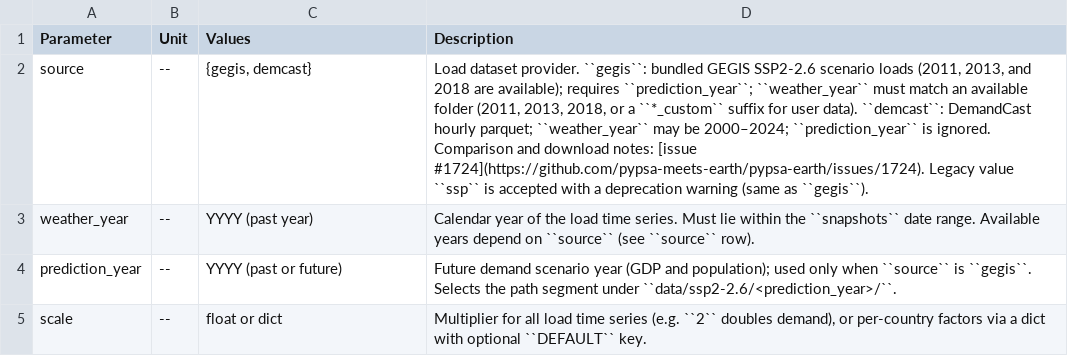
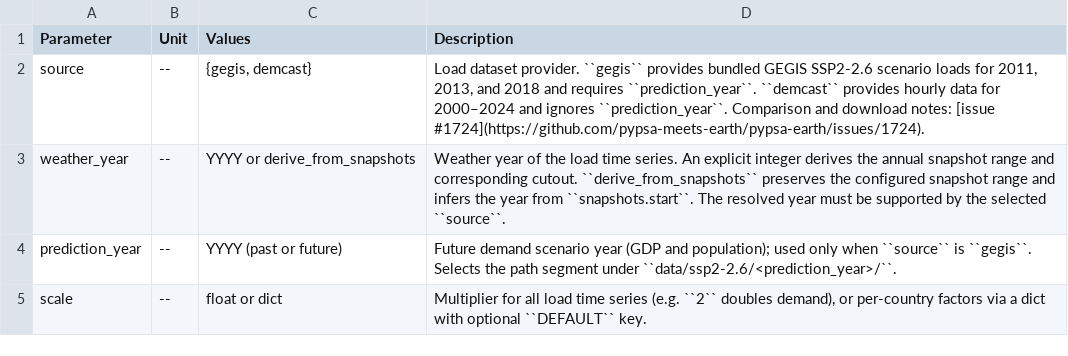
Before and after one commit to pypsa-meets-earth/pypsa-earth, a CSV file: doc/configtables/load_options.csv, drawn as a sheet.

Commit message:
Support deriving weather year from snapshots

```diff
--- a/doc/configtables/load_options.csv
+++ b/doc/configtables/load_options.csv
@@ -1,4 +1,4 @@
 Parameter,Unit,Values,Description
-source,--,"{gegis, demcast}","Load dataset provider. ``gegis``: bundled GEGIS SSP2-2.6 scenario loads (2011, 2013, and 2018 are available); requires ``prediction_year``; ``weather_year`` must match an available folder (2011, 2013, 2018, or a ``*_custom`` suffix for user data). ``demcast``: DemandCast hourly parquet; ``weather_year`` may be 2000–2024; ``prediction_year`` is ignored. Comparison and download notes: [issue #1724](https://github.com/pypsa-meets-earth/pypsa-earth/issues/1724). Legacy value ``ssp`` is accepted with a deprecation warning (same as ``gegis``)."
-weather_year,--,"YYYY (past year)","Calendar year of the load time series. Must lie within the ``snapshots`` date range. Available years depend on ``source`` (see ``source`` row)."
+source,--,"{gegis, demcast}","Load dataset provider. ``gegis`` provides bundled GEGIS SSP2-2.6 scenario loads for 2011, 2013, and 2018 and requires ``prediction_year``. ``demcast`` provides hourly data for 2000–2024 and ignores ``prediction_year``. Comparison and download notes: [issue #1724](https://github.com/pypsa-meets-earth/pypsa-earth/issues/1724)."
+weather_year,--,YYYY or derive_from_snapshots,Weather year of the load time series. An explicit integer derives the annual snapshot range and corresponding cutout. ``derive_from_snapshots`` preserves the configured snapshot range and infers the year from ``snapshots.start``. The resolved year must be supported by the selected ``source``.
 prediction_year,--,"YYYY (past or future)","Future demand scenario year (GDP and population); used only when ``source`` is ``gegis``. Selects the path segment under ``data/ssp2-2.6/<prediction_year>/``."
```
Also changed, not shown: 12 other files.
